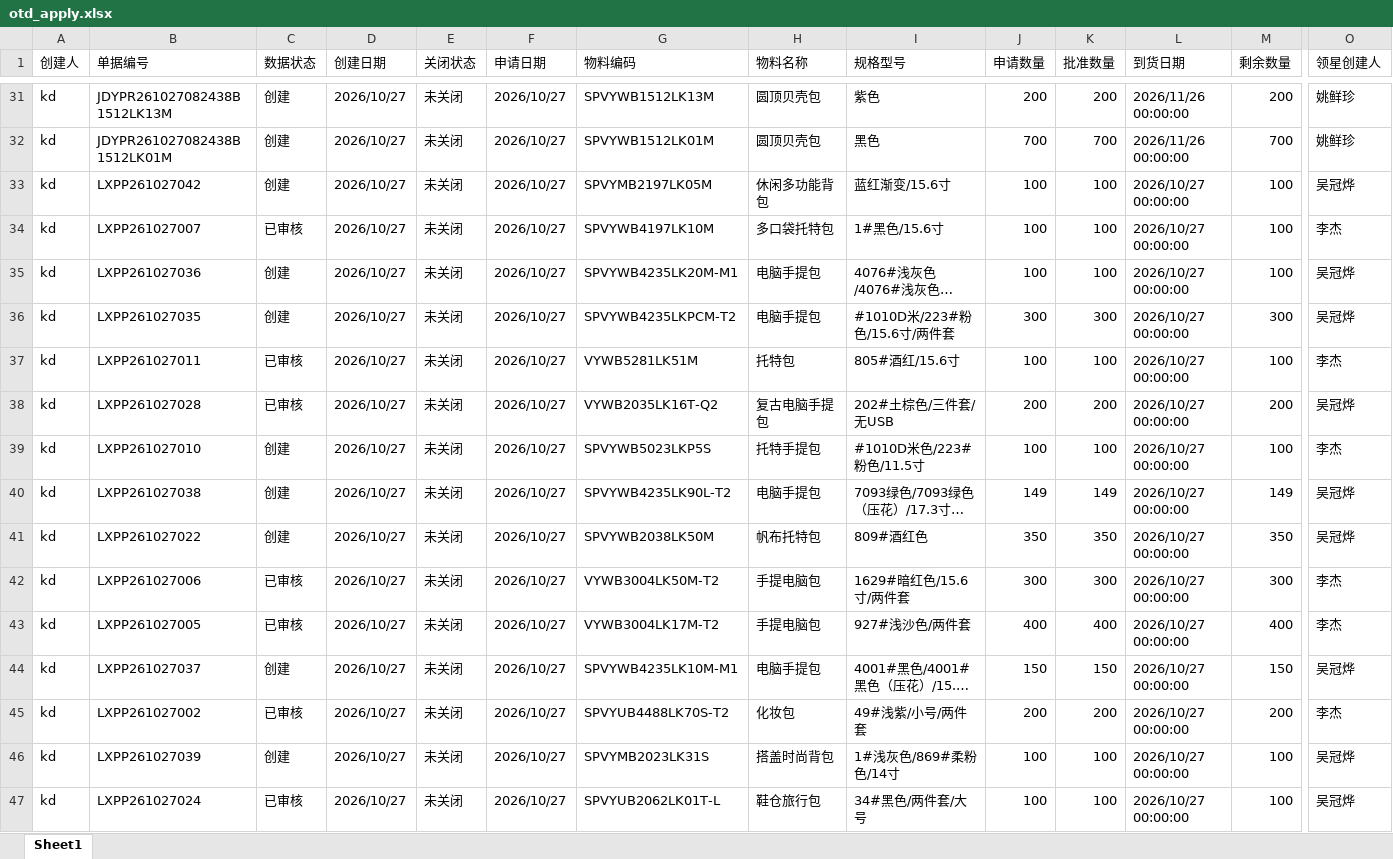
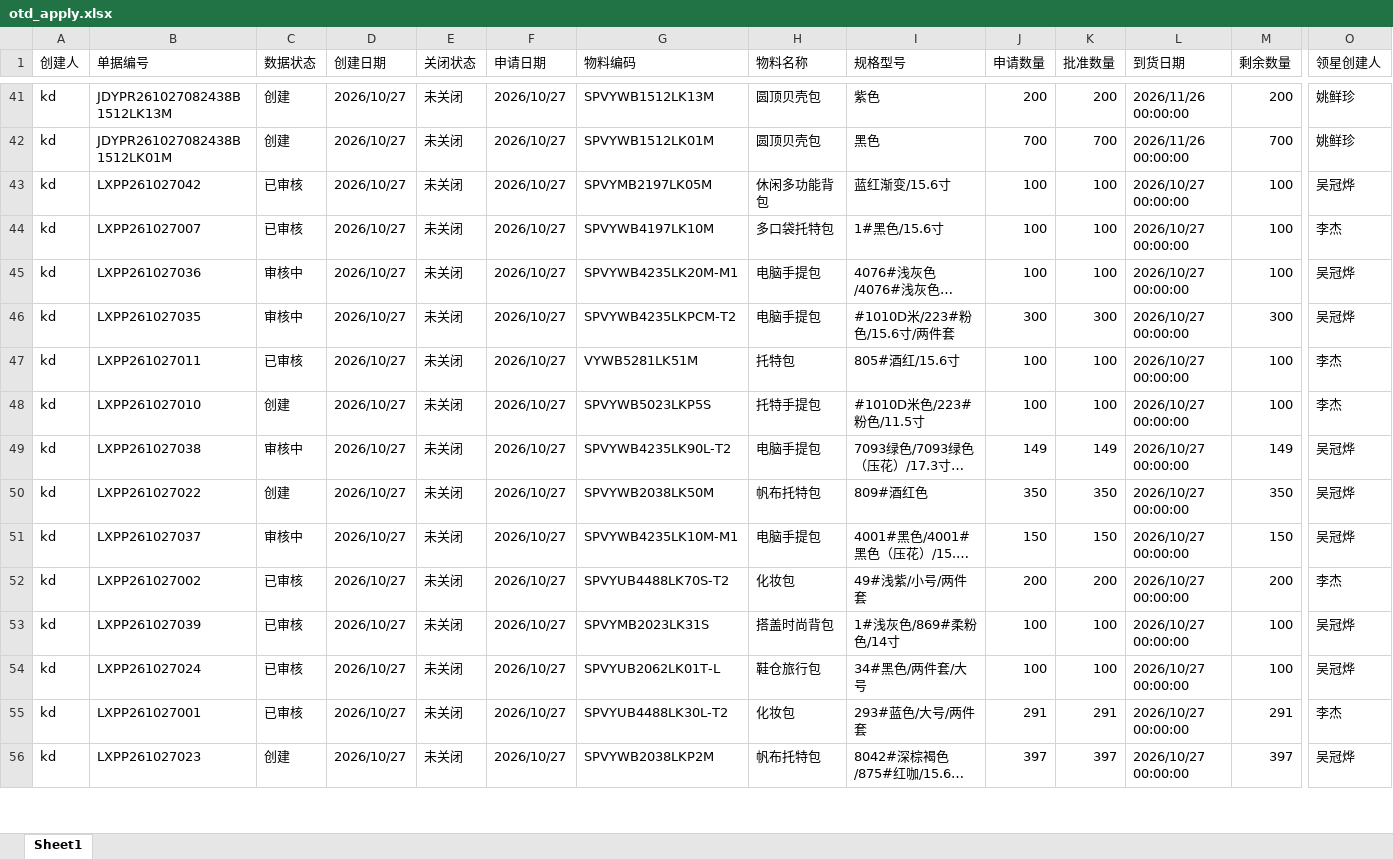
Before and after one commit to yikeqingsongguo/HY.supply-chain-management, an Excel workbook: src/otd_apply.xlsx, sheet Sheet1, drawn as a sheet; only a part is shown, gaps mark what is left out; the shorter side is filled out with more unchanged rows; long unchanged cells end in …; values as stored, in another font and other column widths than the file's, no borders; removed rows and columns are numbered as before the commit, all else as after; rows hold the shown columns only; the diff covers the shown part only; the diff names each change by its address in the sheet, - before the commit and + after, or states it on an @@ line.

```diff
--- a/src/otd_apply.xlsx (sheet Sheet1)
+++ b/src/otd_apply.xlsx (sheet Sheet1)
-C43 (数据状态): 创建
+C43 (数据状态): 已审核
-C45:C46 (数据状态): 创建
+C45:C46 (数据状态): 审核中
-row 38: kd | LXPP261027028 | 已审核 | 2026/10/27 | 未关闭 | 2026/10/27 | VYWB2035LK16T-Q2 | 复古电脑手提包 | 202#土棕色/三件套/无USB | 200 | 200 | 2026/10/27 00:00:00 | 200 | 吴冠烨
-C49 (数据状态): 创建
+C49 (数据状态): 审核中
-row 42: kd | LXPP261027006 | 已审核 | 2026/10/27 | 未关闭 | 2026/10/27 | VYWB3004LK50M-T2 | 手提电脑包 | 1629#暗红色/15.6寸/两件套 | 300 | 300 | 2026/10/27 00:00:00 | 300 | 李杰
-row 43: kd | LXPP261027005 | 已审核 | 2026/10/27 | 未关闭 | 2026/10/27 | VYWB3004LK17M-T2 | 手提电脑包 | 927#浅沙色/两件套 | 400 | 400 | 2026/10/27 00:00:00 | 400 | 李杰
-C51 (数据状态): 创建
+C51 (数据状态): 审核中
-C53 (数据状态): 创建
+C53 (数据状态): 已审核
```
Also changed, not shown: 11 added rows, 34 removed rows and 64 edited cells elsewhere in this sheet, src/otd_recv.xlsx, src/采购订单.xlsx, 1 other file.
